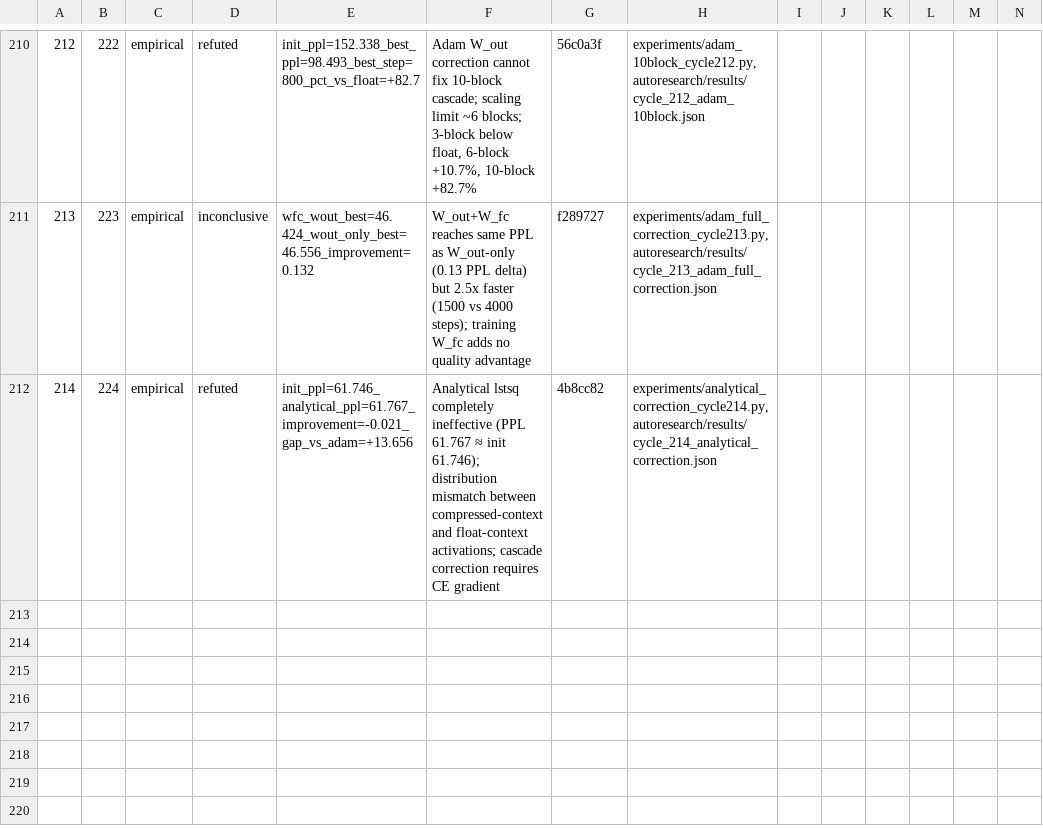
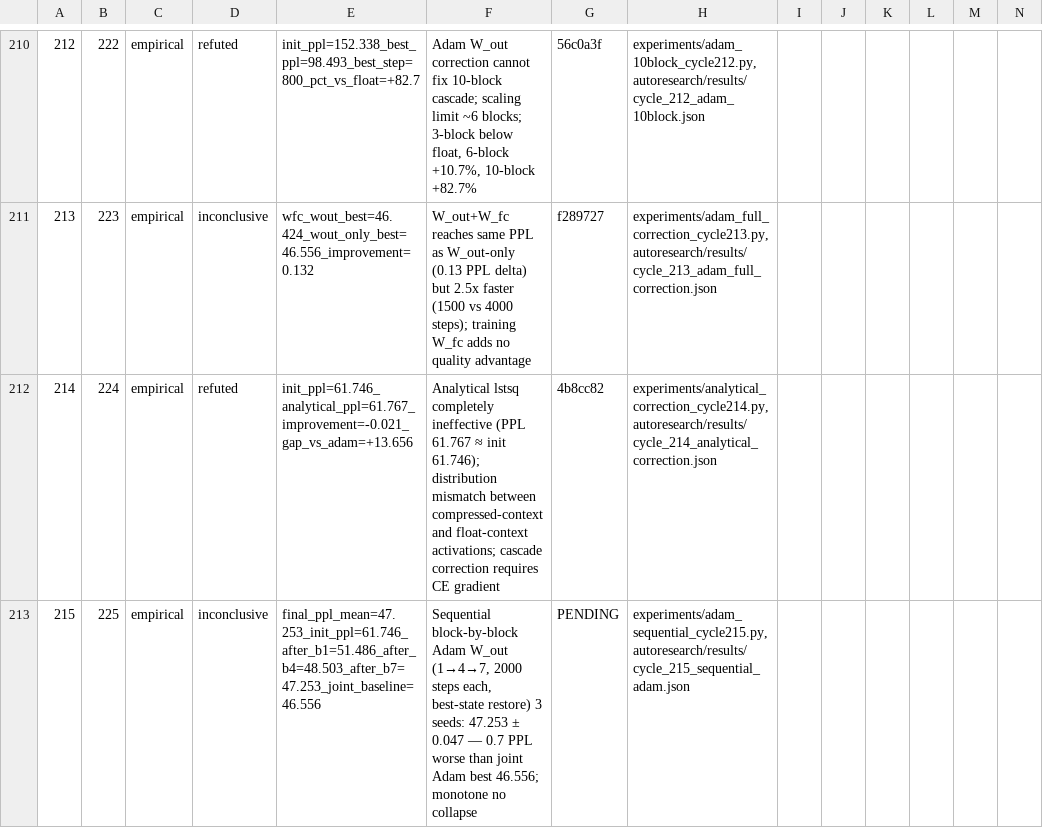
Before and after one commit to mihaibujanca/quant_aware_training, a TSV file: autoresearch/logs/experiments.tsv, drawn as a sheet; only a part is shown, gaps mark what is left out; rows hold the shown columns only; the diff names each change by its address in the sheet, - before the commit and + after, or states it on an @@ line.

Commit message:
[autoresearch] cycle 215: sequential block-by-block Adam correction — INCONCLUSIVE
Sequential W_out correction on BLOCKS=[1,4,7] K=512: correct block 1 first
(2000 Adam steps, best-state restore), then block 4 with block 1 frozen, then
block 7. Across 3 seeds (42, 137, 2024):

  init     -> 61.746
  b1 done  -> 51.486 ± 0.046
  b4 done  -> 48.503 ± 0.006
  b7 done  -> 47.253 ± 0.047  (final)

Joint Adam best (cycle 210): 46.556. Sequential is 0.7 PPL worse — misses
CONFIRMED threshold (<=46.0). Trajectory is monotone with no collapse; joint
optimisation still wins, probably because per-block best-state restoration
locks each block against the downstream blocks' eventual trajectories.

```diff
--- a/autoresearch/logs/experiments.tsv
+++ b/autoresearch/logs/experiments.tsv
+row 213: 215 | 225 | empirical | inconclusive | final_ppl_mean=47.253_init_ppl=61.746_after_b1=51.486_after_b4=48.503_after_b7=47.253_joint_baseline=46.556 | Sequential block-by-block Adam W_out (1→4→7, 2000 steps each, best-state restore) 3 seeds: 47.253 ± 0.047 — 0.7 PPL worse than joint Adam best 46.556; monotone no collapse | PENDING | experiments/adam_sequential_cycle215.py,autoresearch/results/cycle_215_sequential_adam.json
```
Also changed, not shown: 3 other files.
